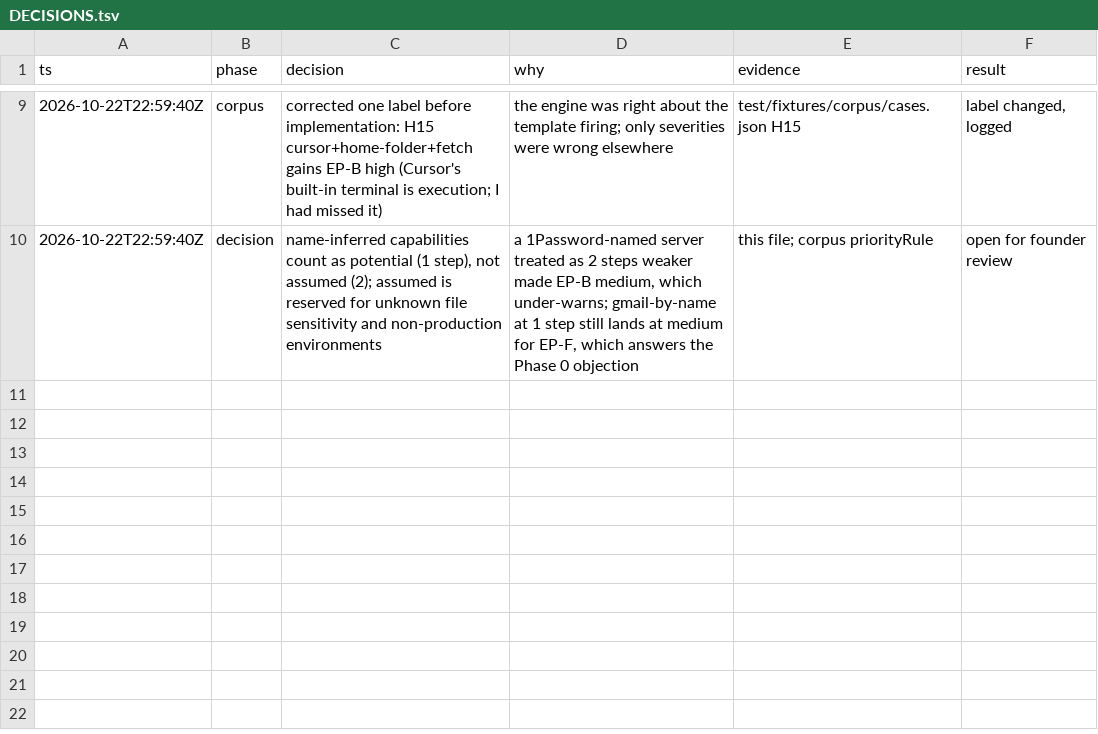
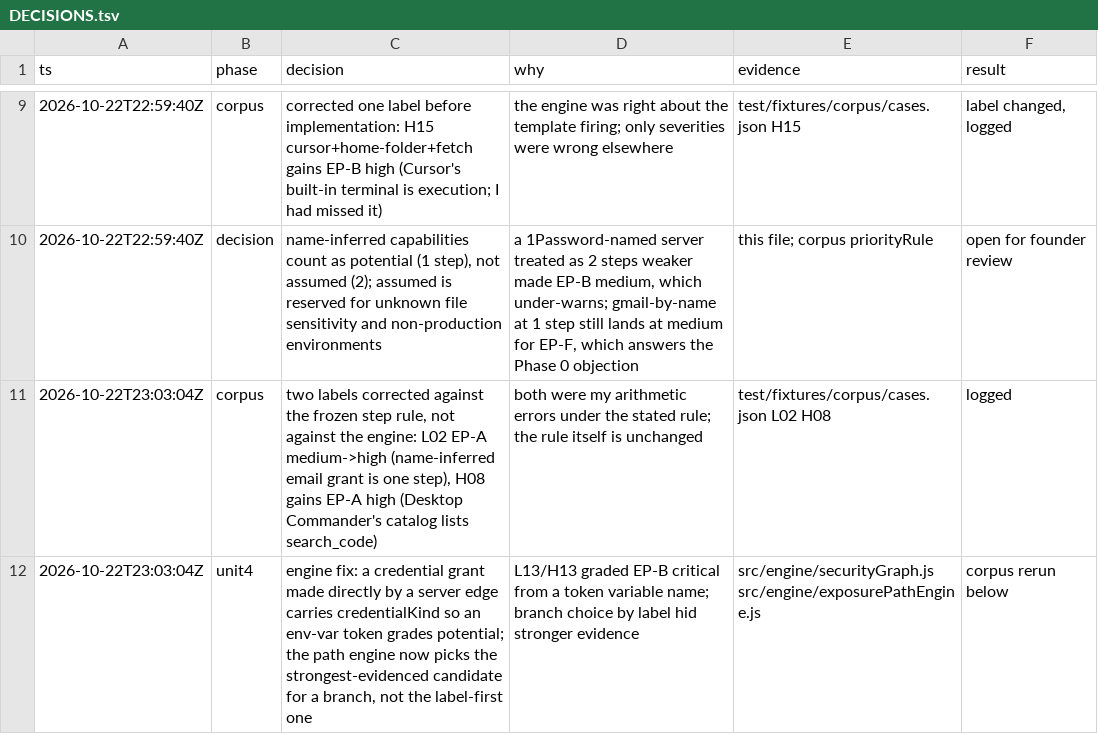
Before and after one commit to Memanzur/boppi-scan, a TSV file: docs/milestone1/DECISIONS.tsv, drawn as a sheet; only a part is shown, gaps mark what is left out; the diff names each change by its address in the sheet, - before the commit and + after, or states it on an @@ line.

```diff
--- a/docs/milestone1/DECISIONS.tsv
+++ b/docs/milestone1/DECISIONS.tsv
+row 11: 2026-10-22T23:03:04Z | corpus | two labels corrected against the frozen step rule, not against the engine: L02 EP-A medium->high (name-inferred email grant is one step), H08 gains EP-A high (Desktop Commander's catalog lists search_code) | both were my arithmetic errors under the stated rule; the rule itself is unchanged | test/fixtures/corpus/cases.json L02 H08 | logged
+row 12: 2026-10-22T23:03:04Z | unit4 | engine fix: a credential grant made directly by a server edge carries credentialKind so an env-var token grades potential; the path engine now picks the strongest-evidenced candidate for a branch, not the label-first one | L13/H13 graded EP-B critical from a token variable name; branch choice by label hid stronger evidence | src/engine/securityGraph.js src/engine/exposurePathEngine.js | corpus rerun below
```
Also changed, not shown: 19 other files.
